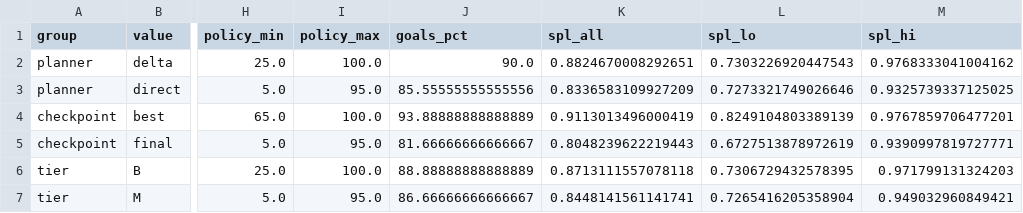
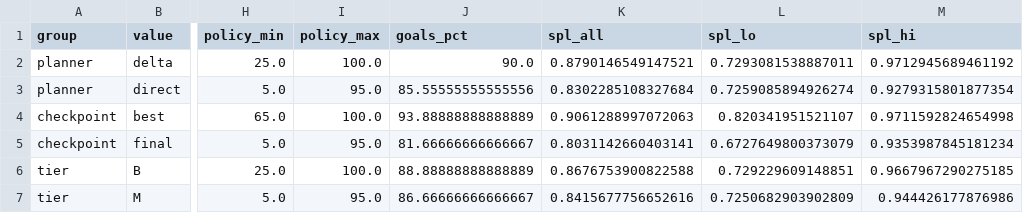
Before and after one commit to MinhNguyen2000/X3_ROS2_ws, a CSV file: scripts/sim2real/robot/robot_group_stats.csv, drawn as a sheet; only a part is shown, gaps mark what is left out; the diff names each change by its address in the sheet, - before the commit and + after, or states it on an @@ line.

```diff
--- a/scripts/sim2real/robot/robot_group_stats.csv
+++ b/scripts/sim2real/robot/robot_group_stats.csv
-K2 (spl_all): 0.8824670008292651
+K2 (spl_all): 0.8790146549147521
-L2 (spl_lo): 0.7303226920447543
+L2 (spl_lo): 0.7293081538887011
-M2 (spl_hi): 0.9768333041004162
+M2 (spl_hi): 0.9712945689461192
-K3 (spl_all): 0.8336583109927209
+K3 (spl_all): 0.8302285108327684
-L3 (spl_lo): 0.7273321749026646
+L3 (spl_lo): 0.7259085894926274
-M3 (spl_hi): 0.9325739337125025
+M3 (spl_hi): 0.9279315801877354
-K4 (spl_all): 0.9113013496000419
+K4 (spl_all): 0.9061288997072063
-L4 (spl_lo): 0.8249104803389139
+L4 (spl_lo): 0.820341951521107
-M4 (spl_hi): 0.9767859706477201
+M4 (spl_hi): 0.9711592824654998
-K5 (spl_all): 0.8048239622219443
+K5 (spl_all): 0.8031142660403141
-L5 (spl_lo): 0.6727513878972619
+L5 (spl_lo): 0.6727649800373079
-M5 (spl_hi): 0.9390997819727771
+M5 (spl_hi): 0.9353987845181234
-K6 (spl_all): 0.8713111557078118
+K6 (spl_all): 0.8676753900822588
-L6 (spl_lo): 0.7306729432578395
+L6 (spl_lo): 0.729229609148851
-M6 (spl_hi): 0.971799131324203
+M6 (spl_hi): 0.9667967290275185
-K7 (spl_all): 0.8448141561141741
+K7 (spl_all): 0.8415677756652616
-L7 (spl_lo): 0.7265416205358904
+L7 (spl_lo): 0.7250682903902809
-M7 (spl_hi): 0.949032960849421
+M7 (spl_hi): 0.944426177876986
```
Also changed, not shown: scripts/sim2real/robot/robot_policy_stats.csv, scripts/sim2real/robot/robot_run_metrics.csv, 24 other files.
